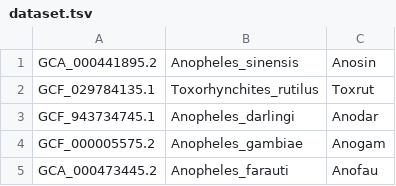
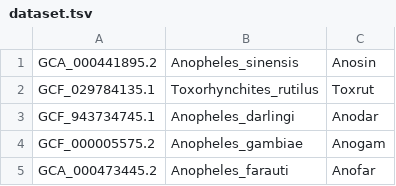
Before and after one commit to bacconipietro/00_lab_genomica_comparata, a TSV file: 00_practice/00_data/dataset.tsv, drawn as a sheet.

Commit message:
Add dataset

```diff
--- a/00_practice/00_data/dataset.tsv
+++ b/00_practice/00_data/dataset.tsv
@@ -4,2 +4,2 @@ GCF_943734745.1	Anopheles_darlingi	Anodar
 GCF_000005575.2	Anopheles_gambiae	Anogam
-GCA_000473445.2	Anopheles_farauti	Anofau
+GCA_000473445.2	Anopheles_farauti	Anofar
```
